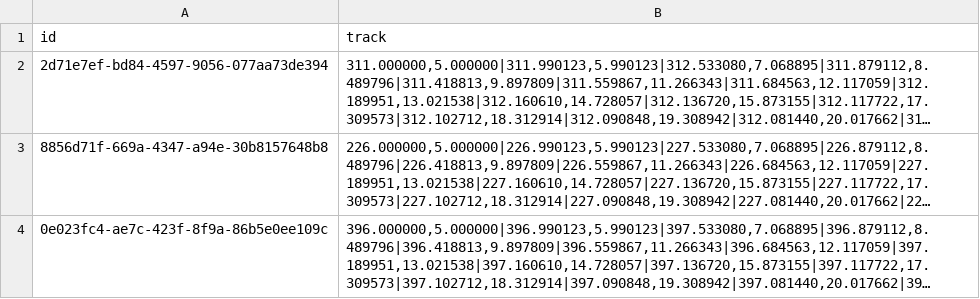
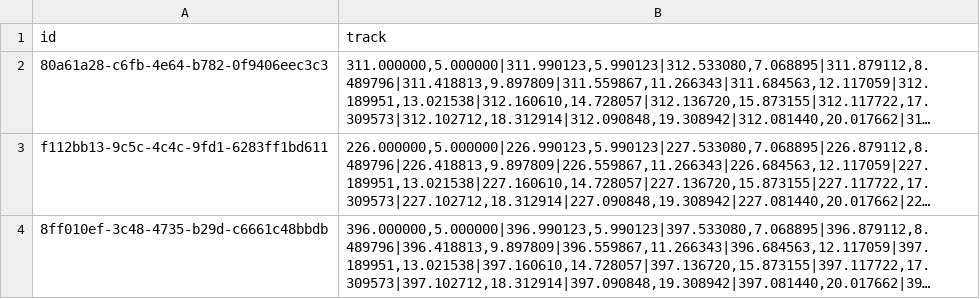
Before and after one commit to LdDl/mot-go, a CSV file: data/blobs_similar.csv, drawn as a sheet; long unchanged cells end in …; the diff names each change by its address in the sheet, - before the commit and + after, or states it on an @@ line.

```diff
--- a/data/blobs_similar.csv
+++ b/data/blobs_similar.csv
-A2 (id): 2d71e7ef-bd84-4597-9056-077aa73de394
+A2 (id): 80a61a28-c6fb-4e64-b782-0f9406eec3c3
-A3 (id): 8856d71f-669a-4347-a94e-30b8157648b8
+A3 (id): f112bb13-9c5c-4c4c-9fd1-6283ff1bd611
-A4 (id): 0e023fc4-ae7c-423f-8f9a-86b5e0ee109c
+A4 (id): 8ff010ef-3c48-4735-b29d-c6661c48bbdb
```
Also changed, not shown: data/blobs_spread.csv, 2 other files.
